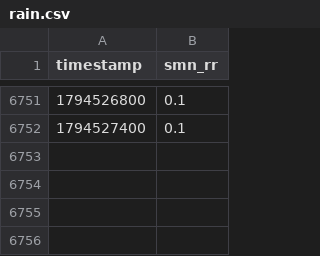
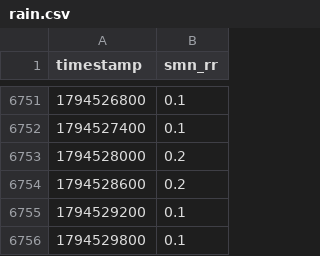
Before and after one commit to christianzihlmann/pumpfoil-guru, a CSV file: data/rain.csv, drawn as a sheet; only a part is shown, gaps mark what is left out; the diff names each change by its address in the sheet, - before the commit and + after, or states it on an @@ line.

```diff
--- a/data/rain.csv
+++ b/data/rain.csv
+row 6753: 1794528000 | 0.2
+row 6754: 1794528600 | 0.2
+row 6755: 1794529200 | 0.1
+row 6756: 1794529800 | 0.1
```
Also changed, not shown: data/hydro.csv, 1 other file.
